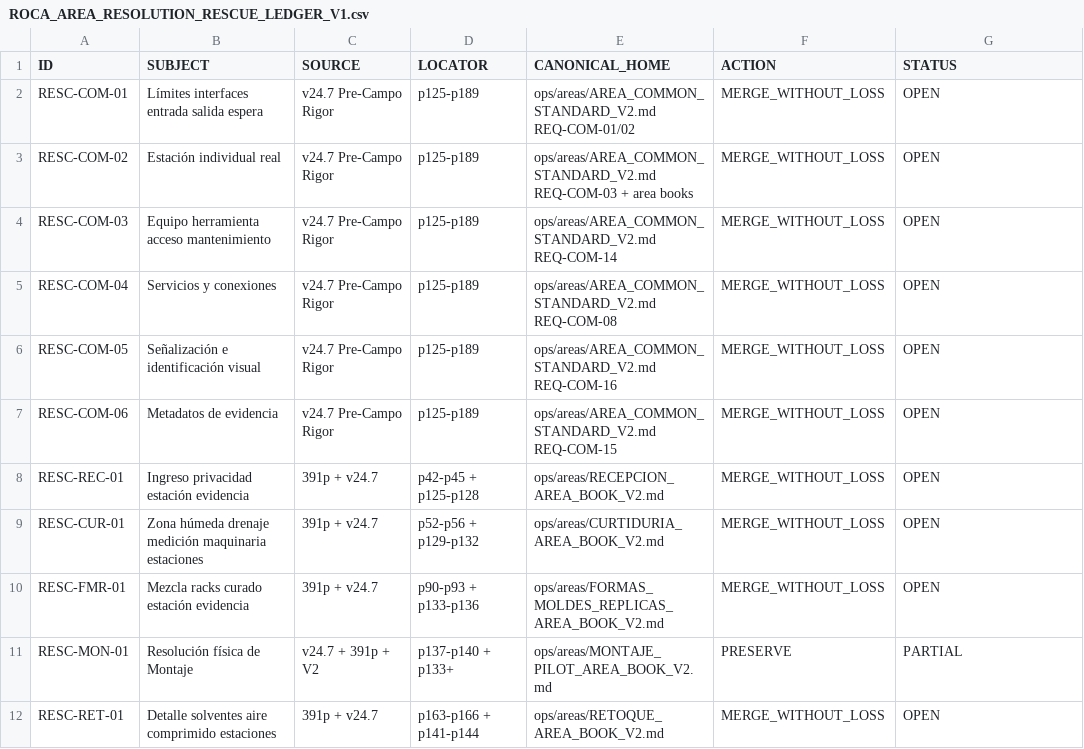
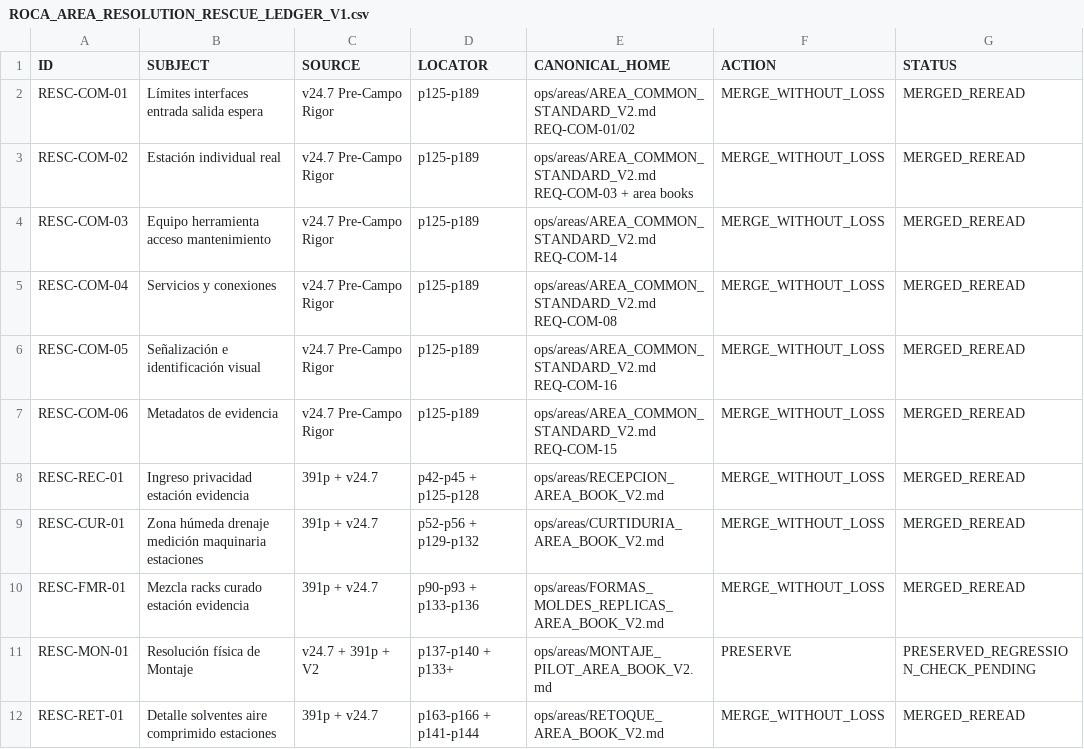
Before and after one commit to romerobarcenabraulio-hash/ROCA-TAX, a CSV file: ops/control/ROCA_AREA_RESOLUTION_RESCUE_LEDGER_V1.csv, drawn as a sheet.

Commit message:
Mark reread rescue rows after area recovery

```diff
--- a/ops/control/ROCA_AREA_RESOLUTION_RESCUE_LEDGER_V1.csv
+++ b/ops/control/ROCA_AREA_RESOLUTION_RESCUE_LEDGER_V1.csv
@@ -1,12 +1,12 @@
 ID,SUBJECT,SOURCE,LOCATOR,CANONICAL_HOME,ACTION,STATUS
-RESC-COM-01,Límites interfaces entrada salida espera,v24.7 Pre-Campo Rigor,p125-p189,ops/areas/AREA_COMMON_STANDARD_V2.md REQ-COM-01/02,MERGE_WITHOUT_LOSS,OPEN
-RESC-COM-02,Estación individual real,v24.7 Pre-Campo Rigor,p125-p189,ops/areas/AREA_COMMON_STANDARD_V2.md REQ-COM-03 + area books,MERGE_WITHOUT_LOSS,OPEN
-RESC-COM-03,Equipo herramienta acceso mantenimiento,v24.7 Pre-Campo Rigor,p125-p189,ops/areas/AREA_COMMON_STANDARD_V2.md REQ-COM-14,MERGE_WITHOUT_LOSS,OPEN
-RESC-COM-04,Servicios y conexiones,v24.7 Pre-Campo Rigor,p125-p189,ops/areas/AREA_COMMON_STANDARD_V2.md REQ-COM-08,MERGE_WITHOUT_LOSS,OPEN
-RESC-COM-05,Señalización e identificación visual,v24.7 Pre-Campo Rigor,p125-p189,ops/areas/AREA_COMMON_STANDARD_V2.md REQ-COM-16,MERGE_WITHOUT_LOSS,OPEN
-RESC-COM-06,Metadatos de evidencia,v24.7 Pre-Campo Rigor,p125-p189,ops/areas/AREA_COMMON_STANDARD_V2.md REQ-COM-15,MERGE_WITHOUT_LOSS,OPEN
-RESC-REC-01,Ingreso privacidad estación evidencia,391p + v24.7,p42-p45 + p125-p128,ops/areas/RECEPCION_AREA_BOOK_V2.md,MERGE_WITHOUT_LOSS,OPEN
-RESC-CUR-01,Zona húmeda drenaje medición maquinaria estaciones,391p + v24.7,p52-p56 + p129-p132,ops/areas/CURTIDURIA_AREA_BOOK_V2.md,MERGE_WITHOUT_LOSS,OPEN
-RESC-FMR-01,Mezcla racks curado estación evidencia,391p + v24.7,p90-p93 + p133-p136,ops/areas/FORMAS_MOLDES_REPLICAS_AREA_BOOK_V2.md,MERGE_WITHOUT_LOSS,OPEN
-RESC-MON-01,Resolución física de Montaje,v24.7 + 391p + V2,p137-p140 + p133+,ops/areas/MONTAJE_PILOT_AREA_BOOK_V2.md,PRESERVE,PARTIAL
-RESC-RET-01,Detalle solventes aire comprimido estaciones,391p + v24.7,p163-p166 + p141-p144,ops/areas/RETOQUE_AREA_BOOK_V2.md,MERGE_WITHOUT_LOSS,OPEN
+RESC-COM-01,Límites interfaces entrada salida espera,v24.7 Pre-Campo Rigor,p125-p189,ops/areas/AREA_COMMON_STANDARD_V2.md REQ-COM-01/02,MERGE_WITHOUT_LOSS,MERGED_REREAD
+RESC-COM-02,Estación individual real,v24.7 Pre-Campo Rigor,p125-p189,ops/areas/AREA_COMMON_STANDARD_V2.md REQ-COM-03 + area books,MERGE_WITHOUT_LOSS,MERGED_REREAD
+RESC-COM-03,Equipo herramienta acceso mantenimiento,v24.7 Pre-Campo Rigor,p125-p189,ops/areas/AREA_COMMON_STANDARD_V2.md REQ-COM-14,MERGE_WITHOUT_LOSS,MERGED_REREAD
+RESC-COM-04,Servicios y conexiones,v24.7 Pre-Campo Rigor,p125-p189,ops/areas/AREA_COMMON_STANDARD_V2.md REQ-COM-08,MERGE_WITHOUT_LOSS,MERGED_REREAD
+RESC-COM-05,Señalización e identificación visual,v24.7 Pre-Campo Rigor,p125-p189,ops/areas/AREA_COMMON_STANDARD_V2.md REQ-COM-16,MERGE_WITHOUT_LOSS,MERGED_REREAD
+RESC-COM-06,Metadatos de evidencia,v24.7 Pre-Campo Rigor,p125-p189,ops/areas/AREA_COMMON_STANDARD_V2.md REQ-COM-15,MERGE_WITHOUT_LOSS,MERGED_REREAD
+RESC-REC-01,Ingreso privacidad estación evidencia,391p + v24.7,p42-p45 + p125-p128,ops/areas/RECEPCION_AREA_BOOK_V2.md,MERGE_WITHOUT_LOSS,MERGED_REREAD
+RESC-CUR-01,Zona húmeda drenaje medición maquinaria estaciones,391p + v24.7,p52-p56 + p129-p132,ops/areas/CURTIDURIA_AREA_BOOK_V2.md,MERGE_WITHOUT_LOSS,MERGED_REREAD
+RESC-FMR-01,Mezcla racks curado estación evidencia,391p + v24.7,p90-p93 + p133-p136,ops/areas/FORMAS_MOLDES_REPLICAS_AREA_BOOK_V2.md,MERGE_WITHOUT_LOSS,MERGED_REREAD
+RESC-MON-01,Resolución física de Montaje,v24.7 + 391p + V2,p137-p140 + p133+,ops/areas/MONTAJE_PILOT_AREA_BOOK_V2.md,PRESERVE,PRESERVED_REGRESSION_CHECK_PENDING
+RESC-RET-01,Detalle solventes aire comprimido estaciones,391p + v24.7,p163-p166 + p141-p144,ops/areas/RETOQUE_AREA_BOOK_V2.md,MERGE_WITHOUT_LOSS,MERGED_REREAD
```
